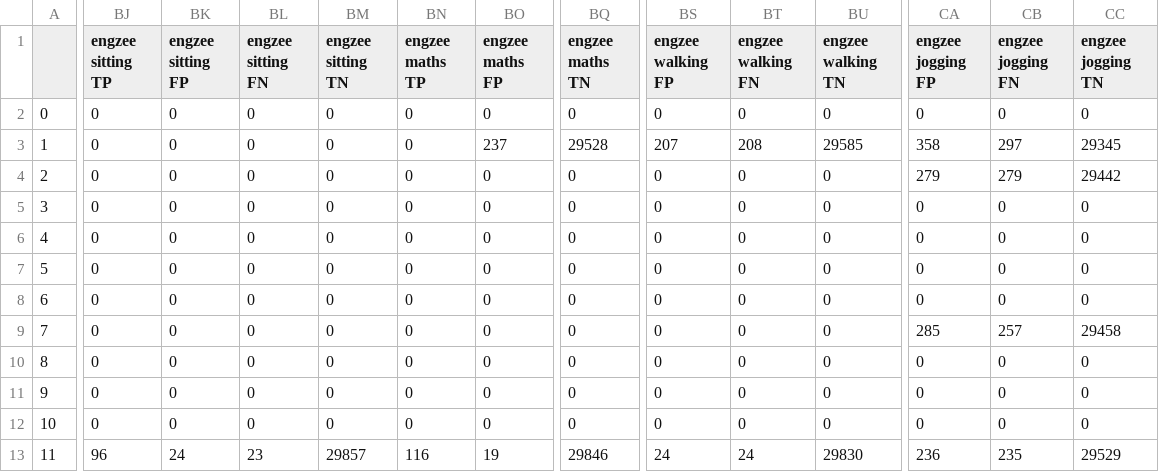
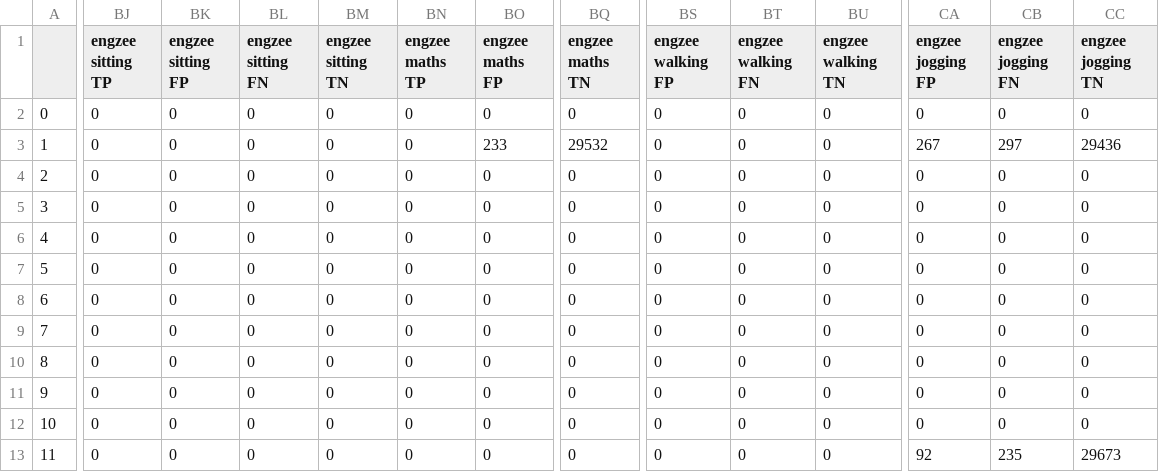
Before and after one commit to luishowell/ecg-detectors, a CSV file: results_GUDB_chest_strap.csv, drawn as a sheet; only a part is shown, gaps mark what is left out; the diff covers the shown part only; the diff names each change by its address in the sheet, - before the commit and + after, or states it on an @@ line.

Commit message:
Added more stats and added a fake delay for the engzee detector for the statistical evaluation as its the only one with a published backwards search. Still, it fails!

```diff
--- a/results_GUDB_chest_strap.csv
+++ b/results_GUDB_chest_strap.csv
-BO3 (engzee maths FP): 237
+BO3 (engzee maths FP): 233
-BQ3 (engzee maths TN): 29528
+BQ3 (engzee maths TN): 29532
-BS3 (engzee walking FP): 207
+BS3 (engzee walking FP): 0
-BT3 (engzee walking FN): 208
+BT3 (engzee walking FN): 0
-BU3 (engzee walking TN): 29585
+BU3 (engzee walking TN): 0
-CA3 (engzee jogging FP): 358
+CA3 (engzee jogging FP): 267
-CC3 (engzee jogging TN): 29345
+CC3 (engzee jogging TN): 29436
-CA4 (engzee jogging FP): 279
+CA4 (engzee jogging FP): 0
-CB4 (engzee jogging FN): 279
+CB4 (engzee jogging FN): 0
-CC4 (engzee jogging TN): 29442
+CC4 (engzee jogging TN): 0
-CA9 (engzee jogging FP): 285
+CA9 (engzee jogging FP): 0
-CB9 (engzee jogging FN): 257
+CB9 (engzee jogging FN): 0
-CC9 (engzee jogging TN): 29458
+CC9 (engzee jogging TN): 0
-BJ13 (engzee sitting TP): 96
+BJ13 (engzee sitting TP): 0
-BK13 (engzee sitting FP): 24
+BK13 (engzee sitting FP): 0
-BL13 (engzee sitting FN): 23
+BL13 (engzee sitting FN): 0
-BM13 (engzee sitting TN): 29857
+BM13 (engzee sitting TN): 0
-BN13 (engzee maths TP): 116
+BN13 (engzee maths TP): 0
-BO13 (engzee maths FP): 19
+BO13 (engzee maths FP): 0
-BQ13 (engzee maths TN): 29846
+BQ13 (engzee maths TN): 0
-BS13 (engzee walking FP): 24
+BS13 (engzee walking FP): 0
-BT13 (engzee walking FN): 24
+BT13 (engzee walking FN): 0
-BU13 (engzee walking TN): 29830
+BU13 (engzee walking TN): 0
-CA13 (engzee jogging FP): 236
+CA13 (engzee jogging FP): 92
-CC13 (engzee jogging TN): 29529
+CC13 (engzee jogging TN): 29673
```
Also changed, not shown: 81 edited cells elsewhere in this file, results_GUDB_loose_cables.csv, results_MITDB.csv, 3 other files.
